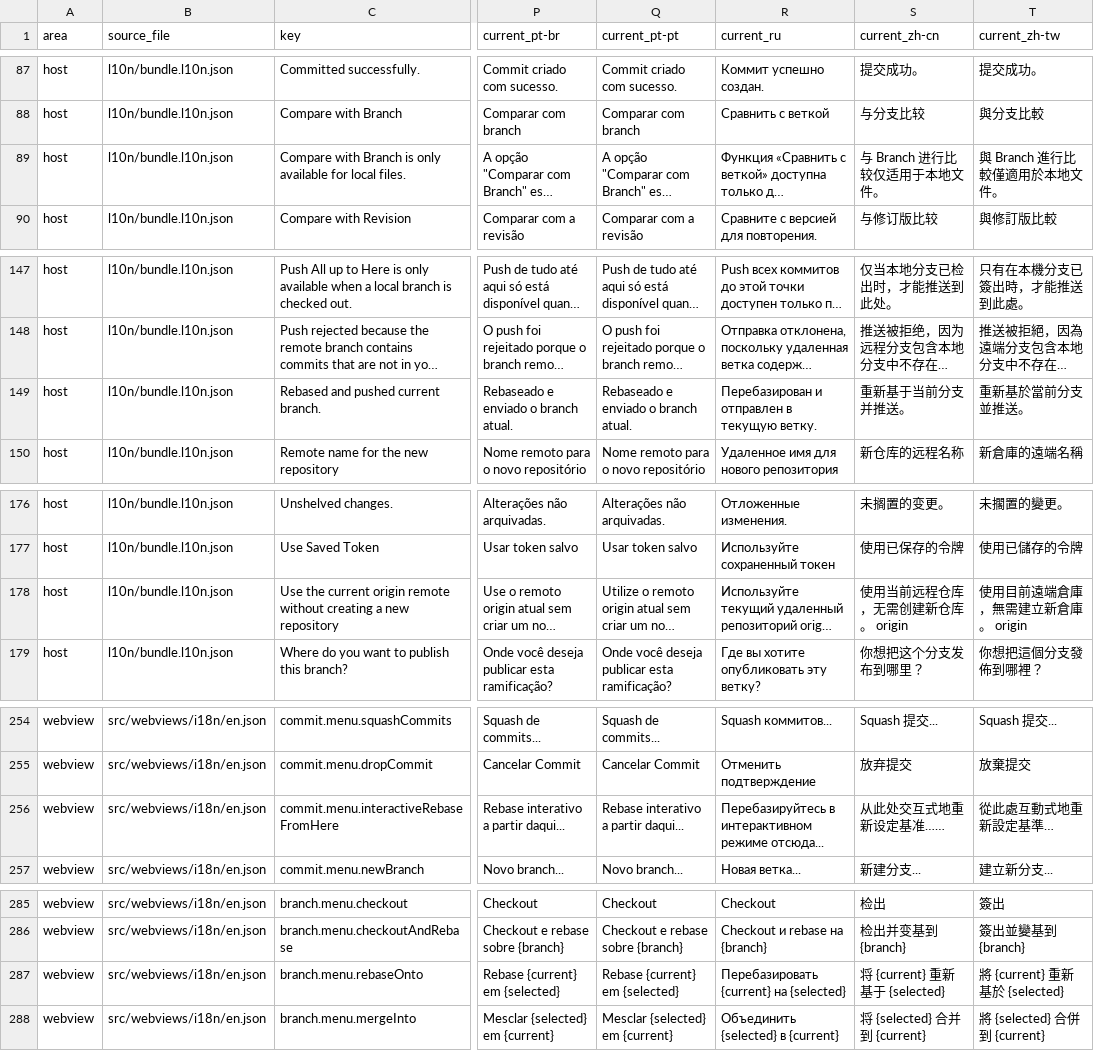
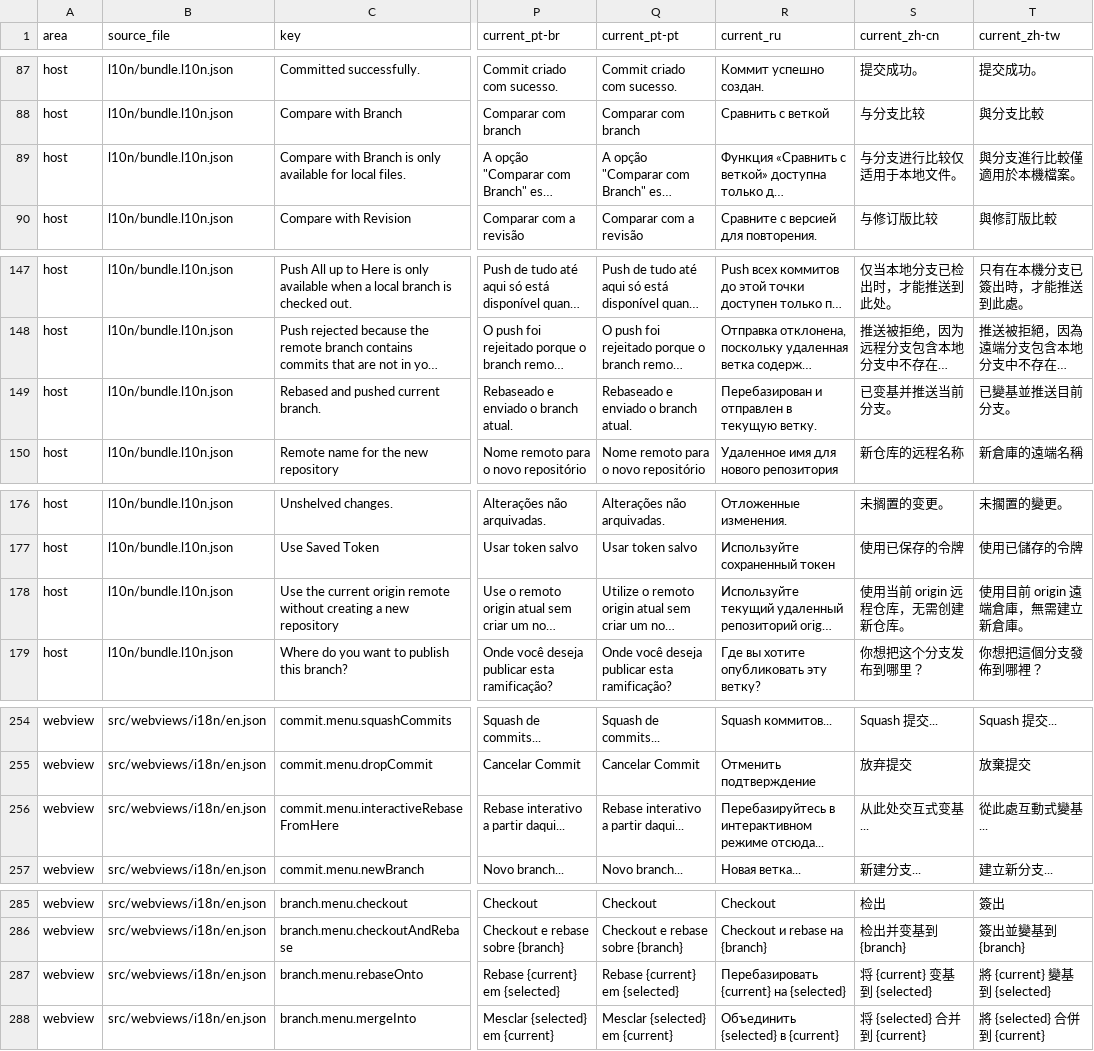
Before and after one commit to MaheshKok/IntelliGit, a CSV file: docs/localization_translation_review.csv, drawn as a sheet; only a part is shown, gaps mark what is left out; long unchanged cells end in …; the diff covers the shown part only; the diff names each change by its address in the sheet, - before the commit and + after, or states it on an @@ line.

```diff
--- a/docs/localization_translation_review.csv
+++ b/docs/localization_translation_review.csv
-S89 (current_zh-cn): 与 Branch 进行比较仅适用于本地文件。
+S89 (current_zh-cn): 与分支进行比较仅适用于本地文件。
-T89 (current_zh-tw): 與 Branch 進行比較僅適用於本地文件。
+T89 (current_zh-tw): 與分支進行比較僅適用於本機檔案。
-S149 (current_zh-cn): 重新基于当前分支并推送。
+S149 (current_zh-cn): 已变基并推送当前分支。
-T149 (current_zh-tw): 重新基於當前分支並推送。
+T149 (current_zh-tw): 已變基並推送目前分支。
-S178 (current_zh-cn): 使用当前远程仓库，无需创建新仓库。 origin
+S178 (current_zh-cn): 使用当前 origin 远程仓库，无需创建新仓库。
-T178 (current_zh-tw): 使用目前遠端倉庫，無需建立新倉庫。 origin
+T178 (current_zh-tw): 使用目前 origin 遠端倉庫，無需建立新倉庫。
-S256 (current_zh-cn): 从此处交互式地重新设定基准……
+S256 (current_zh-cn): 从此处交互式变基...
-T256 (current_zh-tw): 從此處互動式地重新設定基準…
+T256 (current_zh-tw): 從此處互動式變基...
-S287 (current_zh-cn): 将 {current} 重新基于 {selected}
+S287 (current_zh-cn): 将 {current} 变基到 {selected}
-T287 (current_zh-tw): 將 {current} 重新基於 {selected}
+T287 (current_zh-tw): 將 {current} 變基到 {selected}
```
Also changed, not shown: 44 edited cells elsewhere in this file, 4 other files.
